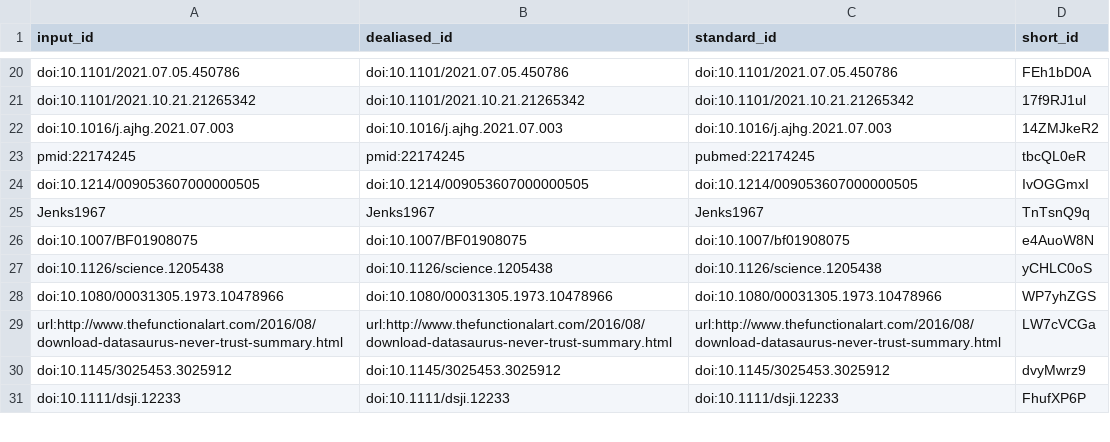
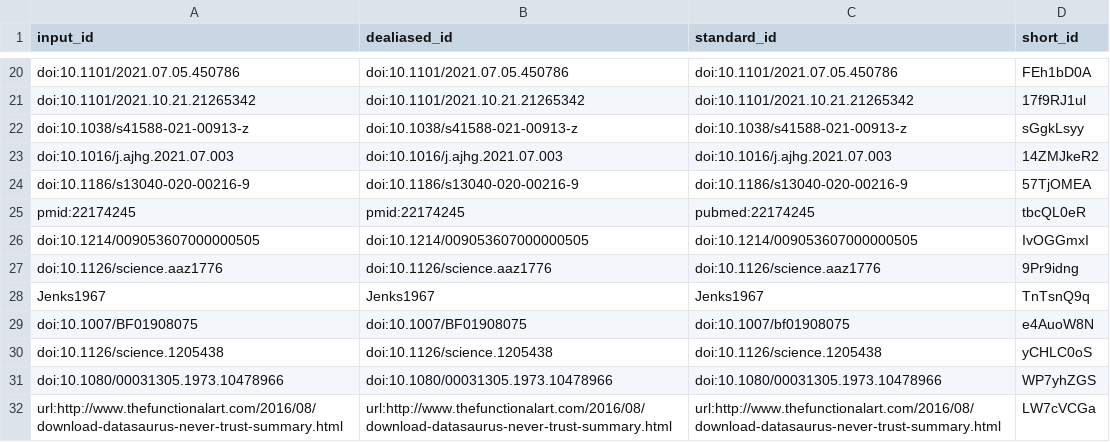
Before and after one commit to greenelab/ccc-manuscript, a TSV file: citations.tsv, drawn as a sheet; only a part is shown, gaps mark what is left out; the shorter side is filled out with more unchanged rows; the diff names each change by its address in the sheet, - before the commit and + after, or states it on an @@ line.

```diff
--- a/citations.tsv
+++ b/citations.tsv
+row 22: doi:10.1038/s41588-021-00913-z | doi:10.1038/s41588-021-00913-z | doi:10.1038/s41588-021-00913-z | sGgkLsyy
+row 24: doi:10.1186/s13040-020-00216-9 | doi:10.1186/s13040-020-00216-9 | doi:10.1186/s13040-020-00216-9 | 57TjOMEA
+row 27: doi:10.1126/science.aaz1776 | doi:10.1126/science.aaz1776 | doi:10.1126/science.aaz1776 | 9Pr9idng
```
Also changed, not shown: 8 other files.
